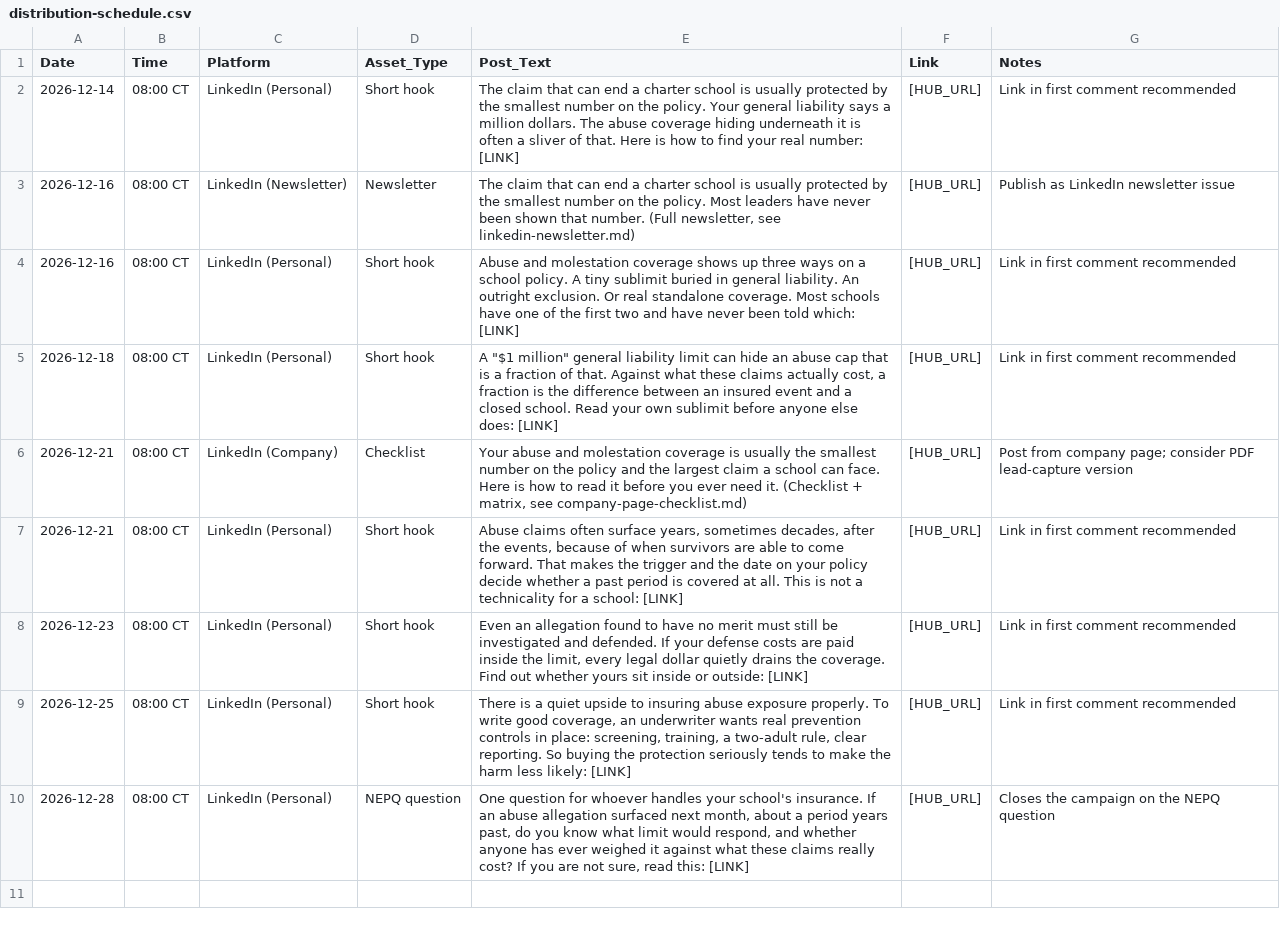
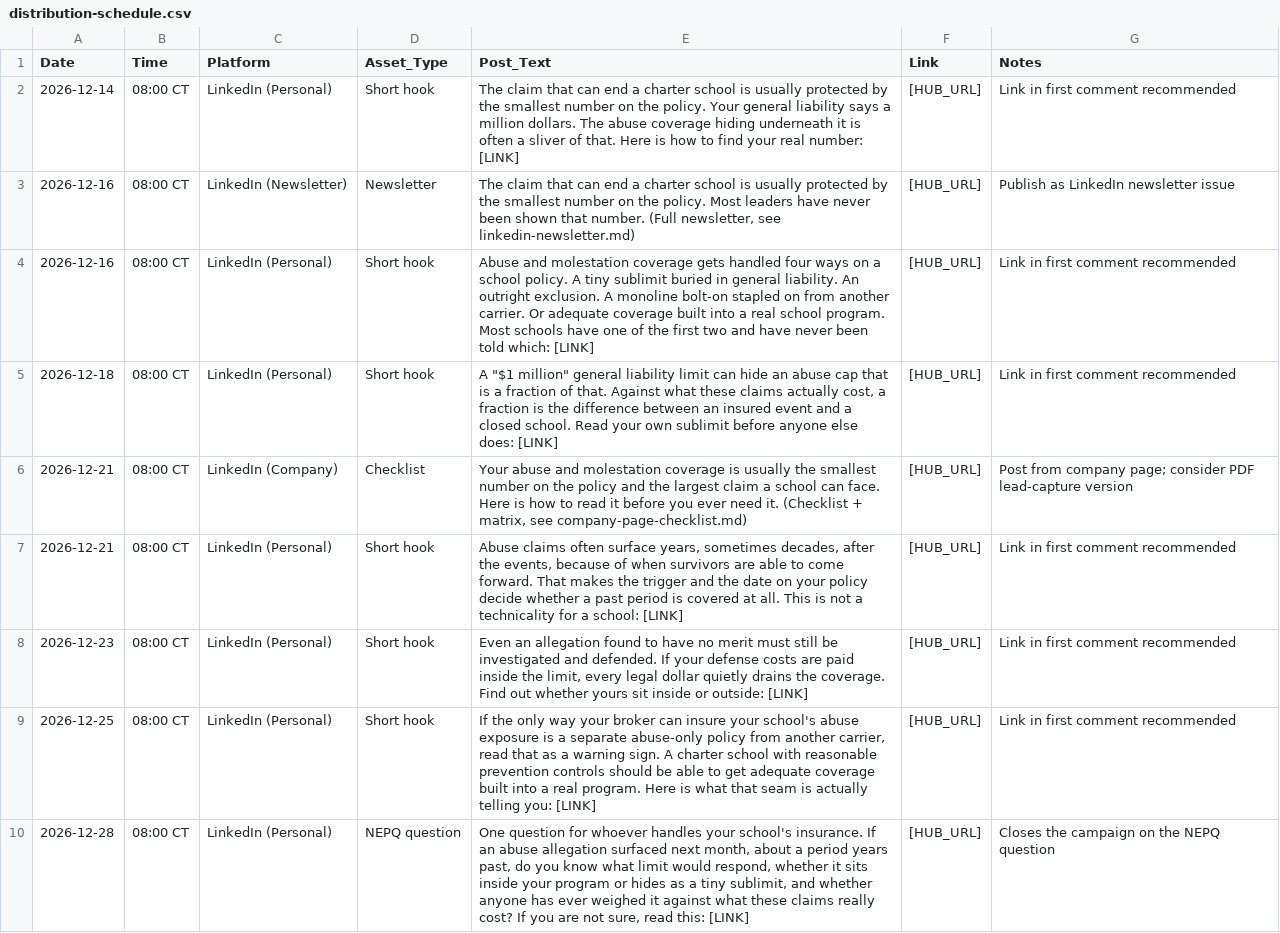
Before and after one commit to ronaldterminator641/charterselect-landing, a CSV file: charter-select-engine/spokes/sam-coverage/distribution-schedule.csv, drawn as a sheet.

```diff
--- a/charter-select-engine/spokes/sam-coverage/distribution-schedule.csv
+++ b/charter-select-engine/spokes/sam-coverage/distribution-schedule.csv
@@ -3,3 +3,3 @@ Date,Time,Platform,Asset_Type,Post_Text,Link,Notes
 2026-12-16,08:00 CT,LinkedIn (Newsletter),Newsletter,"The claim that can end a charter school is usually protected by the smallest number on the policy. Most leaders have never been shown that number. (Full newsletter, see linkedin-newsletter.md)",[HUB_URL],Publish as LinkedIn newsletter issue
-2026-12-16,08:00 CT,LinkedIn (Personal),Short hook,Abuse and molestation coverage shows up three ways on a school policy. A tiny sublimit buried in general liability. An outright exclusion. Or real standalone coverage. Most schools have one of the first two and have never been told which: [LINK],[HUB_URL],Link in first comment recommended
+2026-12-16,08:00 CT,LinkedIn (Personal),Short hook,Abuse and molestation coverage gets handled four ways on a school policy. A tiny sublimit buried in general liability. An outright exclusion. A monoline bolt-on stapled on from another carrier. Or adequate coverage built into a real school program. Most schools have one of the first two and have never been told which: [LINK],[HUB_URL],Link in first comment recommended
 2026-12-18,08:00 CT,LinkedIn (Personal),Short hook,"A ""$1 million"" general liability limit can hide an abuse cap that is a fraction of that. Against what these claims actually cost, a fraction is the difference between an insured event and a closed school. Read your own sublimit before anyone else does: [LINK]",[HUB_URL],Link in first comment recommended
@@ -8,3 +8,3 @@ Date,Time,Platform,Asset_Type,Post_Text,Link,Notes
 2026-12-23,08:00 CT,LinkedIn (Personal),Short hook,"Even an allegation found to have no merit must still be investigated and defended. If your defense costs are paid inside the limit, every legal dollar quietly drains the coverage. Find out whether yours sit inside or outside: [LINK]",[HUB_URL],Link in first comment recommended
-2026-12-25,08:00 CT,LinkedIn (Personal),Short hook,"There is a quiet upside to insuring abuse exposure properly. To write good coverage, an underwriter wants real prevention controls in place: screening, training, a two-adult rule, clear reporting. So buying the protection seriously tends to make the harm less likely: [LINK]",[HUB_URL],Link in first comment recommended
-2026-12-28,08:00 CT,LinkedIn (Personal),NEPQ question,"One question for whoever handles your school's insurance. If an abuse allegation surfaced next month, about a period years past, do you know what limit would respond, and whether anyone has ever weighed it against what these claims really cost? If you are not sure, read this: [LINK]",[HUB_URL],Closes the campaign on the NEPQ question
+2026-12-25,08:00 CT,LinkedIn (Personal),Short hook,"If the only way your broker can insure your school's abuse exposure is a separate abuse-only policy from another carrier, read that as a warning sign. A charter school with reasonable prevention controls should be able to get adequate coverage built into a real program. Here is what that seam is actually telling you: [LINK]",[HUB_URL],Link in first comment recommended
+2026-12-28,08:00 CT,LinkedIn (Personal),NEPQ question,"One question for whoever handles your school's insurance. If an abuse allegation surfaced next month, about a period years past, do you know what limit would respond, whether it sits inside your program or hides as a tiny sublimit, and whether anyone has ever weighed it against what these claims really cost? If you are not sure, read this: [LINK]",[HUB_URL],Closes the campaign on the NEPQ question
```
Also changed, not shown: 5 other files.
